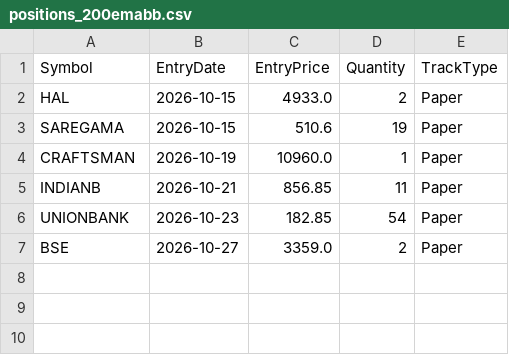
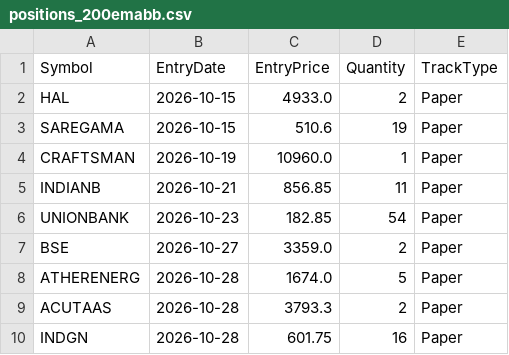
Before and after one commit to finnyrajmann/nse-200emabb, a CSV file: data/positions_200emabb.csv, drawn as a sheet; the diff names each change by its address in the sheet, - before the commit and + after, or states it on an @@ line.

Commit message:
Auto-update — 2026-10-28

```diff
--- a/data/positions_200emabb.csv
+++ b/data/positions_200emabb.csv
+row 8: ATHERENERG | 2026-10-28 | 1674.0 | 5 | Paper
+row 9: ACUTAAS | 2026-10-28 | 3793.3 | 2 | Paper
+row 10: INDGN | 2026-10-28 | 601.75 | 16 | Paper
```
